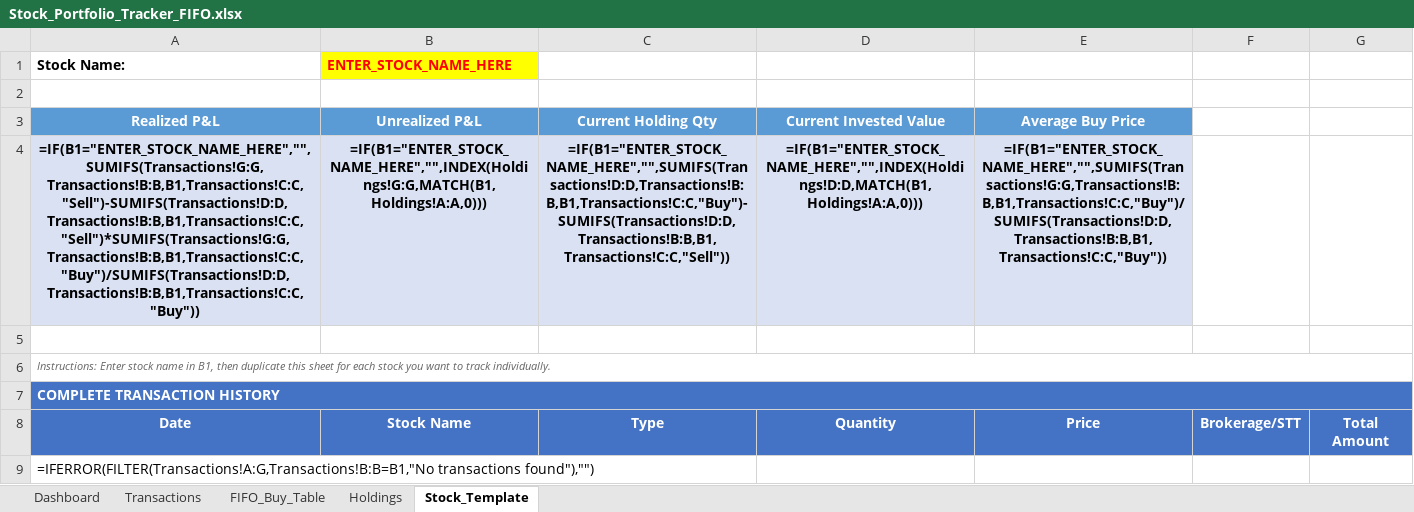
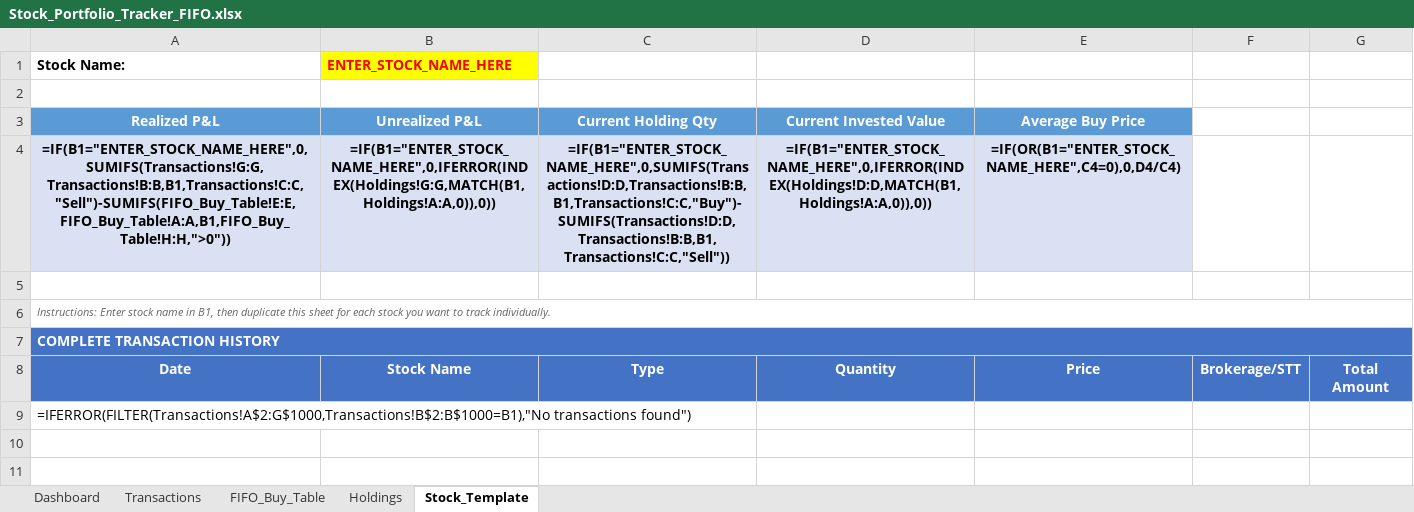
Before and after one commit to workrahulrawat-afk/EXCEL, an Excel workbook: Stock_Portfolio_Tracker_FIFO.xlsx, sheet Stock_Template, drawn as a sheet; values as stored, in another font and other column widths than the file's, no borders; formulas without a stored value are shown as written; the diff names each change by its address in the sheet, - before the commit and + after, or states it on an @@ line.

Commit message:
Fix Excel file corruption issues
- Fixed formula ranges to use specific cell references instead of full columns
- Resolved circular reference issues in FIFO calculations
- Improved formula stability with IFERROR wrapping
- Reduced FIFO table to 200 rows for better performance
- Added iso_dates=True for proper date handling
- Fixed FIFO Sold from this Lot formula to avoid circular dependencies
- All formulas now more robust and Excel-compliant

```diff
--- a/Stock_Portfolio_Tracker_FIFO.xlsx (sheet Stock_Template)
+++ b/Stock_Portfolio_Tracker_FIFO.xlsx (sheet Stock_Template)
-A4 (Realized P&L): =IF(B1="ENTER_STOCK_NAME_HERE","",SUMIFS(Transactions!G:G,Transactions!B:B,B1,Transactions!C:C,"Sell")-SUMIFS(Transactions!D:D,Transactions!B:B,B1,Transactions!C:C,"Sell")*SUMIFS(Transactions!G:G,Transactions!B:B,B1,Transactions!C:C,"Buy")/SUMIFS(Transactions!D:D,Transactions!B:B,B1,Transactions!C:C,"Buy"))
+A4 (Realized P&L): =IF(B1="ENTER_STOCK_NAME_HERE",0,SUMIFS(Transactions!G:G,Transactions!B:B,B1,Transactions!C:C,"Sell")-SUMIFS(FIFO_Buy_Table!E:E,FIFO_Buy_Table!A:A,B1,FIFO_Buy_Table!H:H,">0"))
-B4 (Unrealized P&L): =IF(B1="ENTER_STOCK_NAME_HERE","",INDEX(Holdings!G:G,MATCH(B1,Holdings!A:A,0)))
+B4 (Unrealized P&L): =IF(B1="ENTER_STOCK_NAME_HERE",0,IFERROR(INDEX(Holdings!G:G,MATCH(B1,Holdings!A:A,0)),0))
-C4 (Current Holding Qty): =IF(B1="ENTER_STOCK_NAME_HERE","",SUMIFS(Transactions!D:D,Transactions!B:B,B1,Transactions!C:C,"Buy")-SUMIFS(Transactions!D:D,Transactions!B:B,B1,Transactions!C:C,"Sell"))
+C4 (Current Holding Qty): =IF(B1="ENTER_STOCK_NAME_HERE",0,SUMIFS(Transactions!D:D,Transactions!B:B,B1,Transactions!C:C,"Buy")-SUMIFS(Transactions!D:D,Transactions!B:B,B1,Transactions!C:C,"Sell"))
-D4 (Current Invested Value): =IF(B1="ENTER_STOCK_NAME_HERE","",INDEX(Holdings!D:D,MATCH(B1,Holdings!A:A,0)))
+D4 (Current Invested Value): =IF(B1="ENTER_STOCK_NAME_HERE",0,IFERROR(INDEX(Holdings!D:D,MATCH(B1,Holdings!A:A,0)),0))
-E4 (Average Buy Price): =IF(B1="ENTER_STOCK_NAME_HERE","",SUMIFS(Transactions!G:G,Transactions!B:B,B1,Transactions!C:C,"Buy")/SUMIFS(Transactions!D:D,Transactions!B:B,B1,Transactions!C:C,"Buy"))
+E4 (Average Buy Price): =IF(OR(B1="ENTER_STOCK_NAME_HERE",C4=0),0,D4/C4)
-A9 (Realized P&L): =IFERROR(FILTER(Transactions!A:G,Transactions!B:B=B1,"No transactions found"),"")
+A9 (Realized P&L): =IFERROR(FILTER(Transactions!A$2:G$1000,Transactions!B$2:B$1000=B1),"No transactions found")
```
Also changed, not shown: sheet FIFO_Buy_Table, sheet Holdings, sheet Dashboard, 1 other file.
